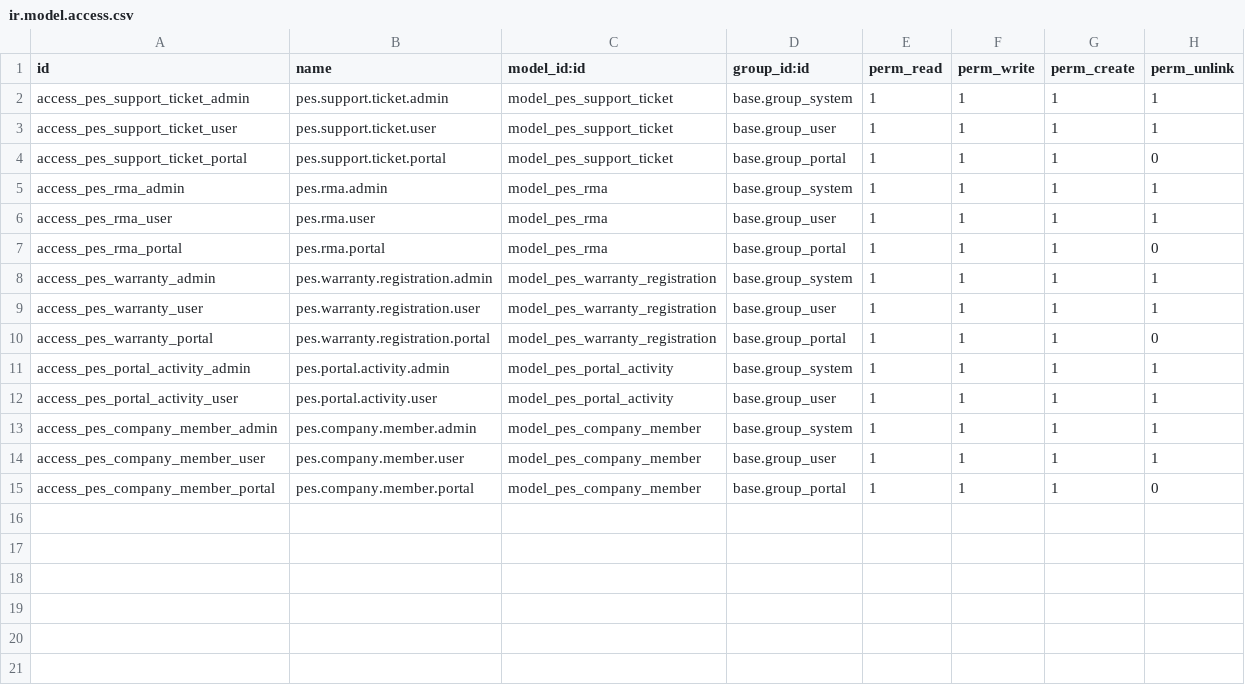
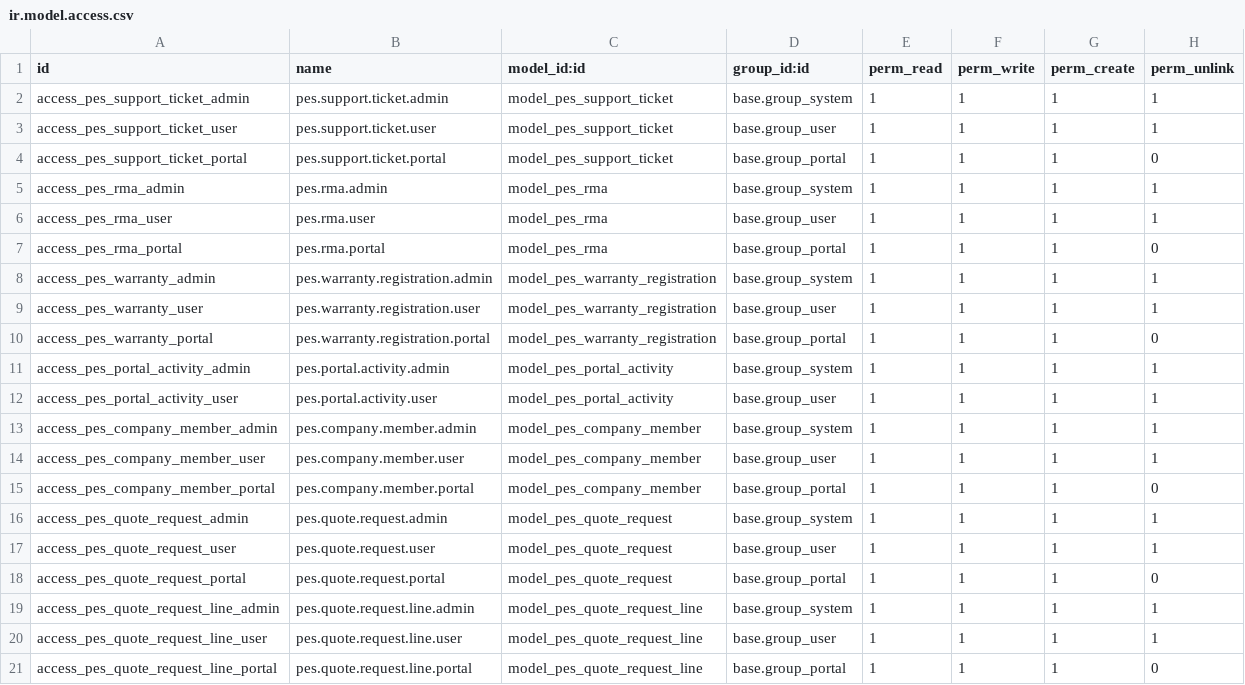
Before and after one commit to rivenai/riven-erp-source, a CSV file: custom-addons/riven_pes_portal/security/ir.model.access.csv, drawn as a sheet; the diff names each change by its address in the sheet, - before the commit and + after, or states it on an @@ line.

Commit message:
feat(custom-addons): riven_pes_portal 0.0.06 — paired ship: portal quote request (RFQ) intake on my.pes + axis Quote Requests menu with one-click convert-to-quotation (draft only, never confirmed)

```diff
--- a/custom-addons/riven_pes_portal/security/ir.model.access.csv
+++ b/custom-addons/riven_pes_portal/security/ir.model.access.csv
+row 16: access_pes_quote_request_admin | pes.quote.request.admin | model_pes_quote_request | base.group_system | 1 | 1 | 1 | 1
+row 17: access_pes_quote_request_user | pes.quote.request.user | model_pes_quote_request | base.group_user | 1 | 1 | 1 | 1
+row 18: access_pes_quote_request_portal | pes.quote.request.portal | model_pes_quote_request | base.group_portal | 1 | 1 | 1 | 0
+row 19: access_pes_quote_request_line_admin | pes.quote.request.line.admin | model_pes_quote_request_line | base.group_system | 1 | 1 | 1 | 1
+row 20: access_pes_quote_request_line_user | pes.quote.request.line.user | model_pes_quote_request_line | base.group_user | 1 | 1 | 1 | 1
+row 21: access_pes_quote_request_line_portal | pes.quote.request.line.portal | model_pes_quote_request_line | base.group_portal | 1 | 1 | 1 | 0
```
Also changed, not shown: 9 other files.
